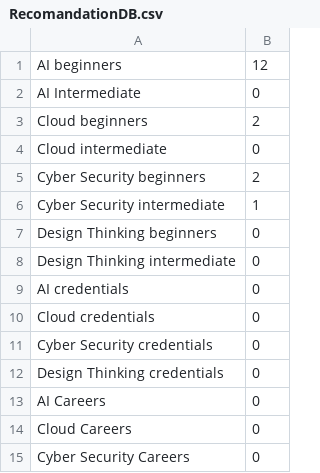
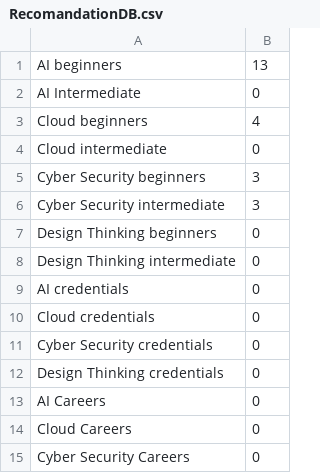
Before and after one commit to arianhit/SHU-Assistant, a CSV file: SHU-Assistant/RecomandationDB.csv, drawn as a sheet.

```diff
--- a/SHU-Assistant/RecomandationDB.csv
+++ b/SHU-Assistant/RecomandationDB.csv
@@ -1,7 +1,7 @@
-AI beginners,12
+AI beginners,13
 AI Intermediate,0
-Cloud beginners,2
+Cloud beginners,4
 Cloud intermediate,0
-Cyber Security beginners,2
-Cyber Security intermediate,1
+Cyber Security beginners,3
+Cyber Security intermediate,3
 Design Thinking beginners,0
```
Also changed, not shown: 6 other files.
